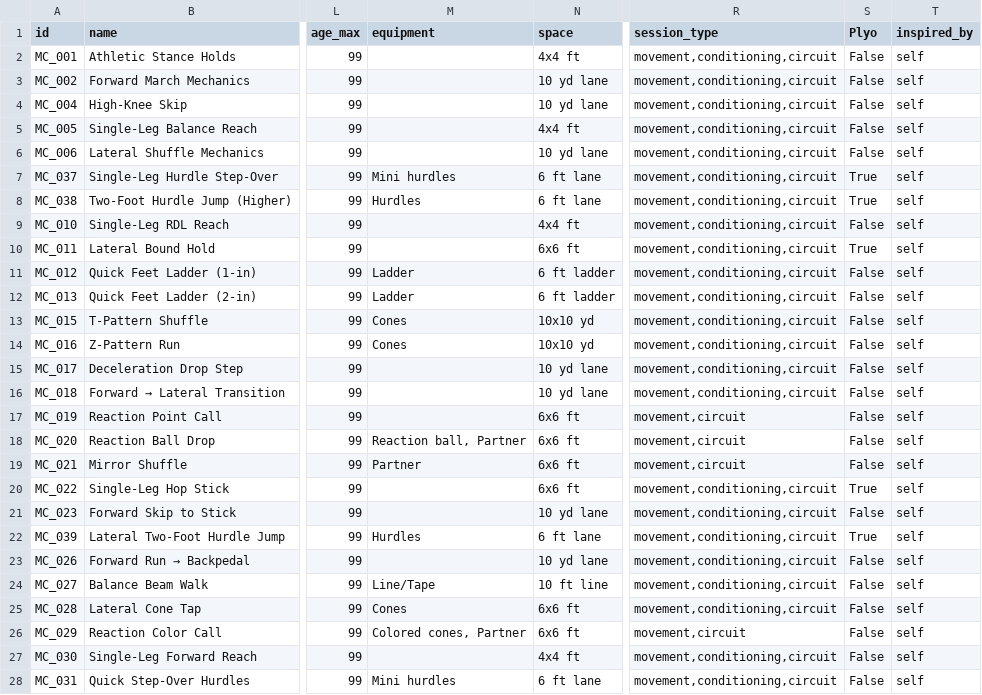
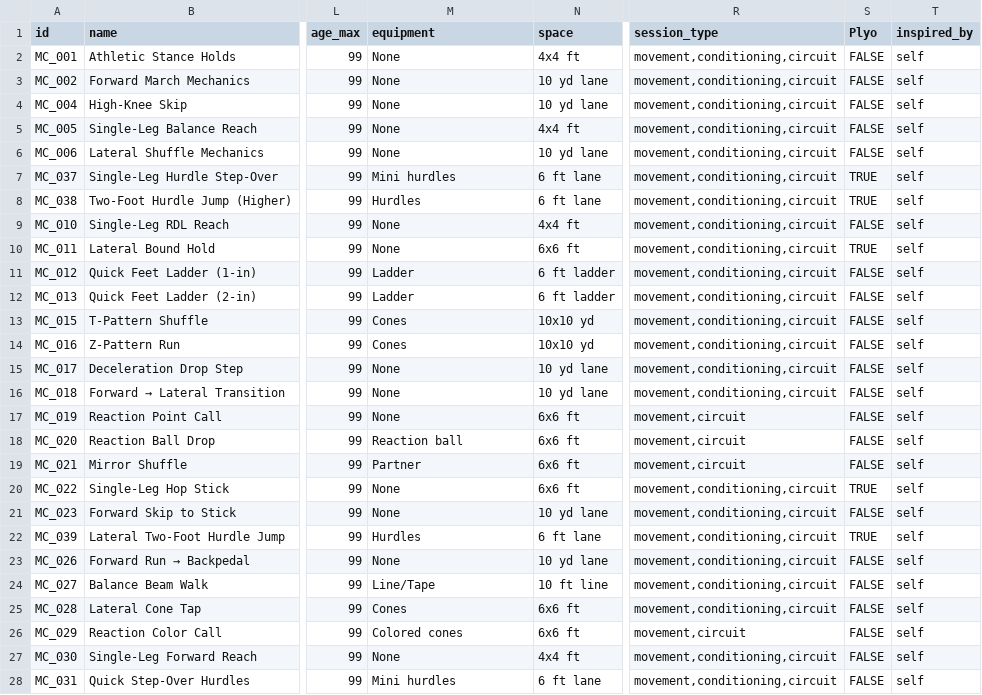
Before and after one commit to JaegerErich/Bender, a CSV file: data/csv_exports/movement.csv, drawn as a sheet; only a part is shown, gaps mark what is left out; the diff covers the shown part only; the diff names each change by its address in the sheet, - before the commit and + after, or states it on an @@ line.

```diff
--- a/data/csv_exports/movement.csv
+++ b/data/csv_exports/movement.csv
-M2:M6 (equipment): (empty)
+M2:M6 (equipment): None
-S2:S6 (Plyo): False
+S2:S6 (Plyo): FALSE
-S7:S8 (Plyo): True
+S7:S8 (Plyo): TRUE
-M9:M10 (equipment): (empty)
+M9:M10 (equipment): None
-S9 (Plyo): False
+S9 (Plyo): FALSE
-S10 (Plyo): True
+S10 (Plyo): TRUE
-S11:S19 (Plyo): False
+S11:S19 (Plyo): FALSE
-M15:M17 (equipment): (empty)
+M15:M17 (equipment): None
-M18 (equipment): Reaction ball, Partner
+M18 (equipment): Reaction ball
-M20:M21 (equipment): (empty)
+M20:M21 (equipment): None
-S20 (Plyo): True
+S20 (Plyo): TRUE
-S21 (Plyo): False
+S21 (Plyo): FALSE
-S22 (Plyo): True
+S22 (Plyo): TRUE
-M23 (equipment): (empty)
+M23 (equipment): None
-S23:S28 (Plyo): False
+S23:S28 (Plyo): FALSE
-M26 (equipment): Colored cones, Partner
+M26 (equipment): Colored cones
-M27 (equipment): (empty)
+M27 (equipment): None
```
Also changed, not shown: 110 edited cells elsewhere in this file, data/csv_exports/energy_systems.csv, data/csv_exports/mobility.csv, 13 other files.
